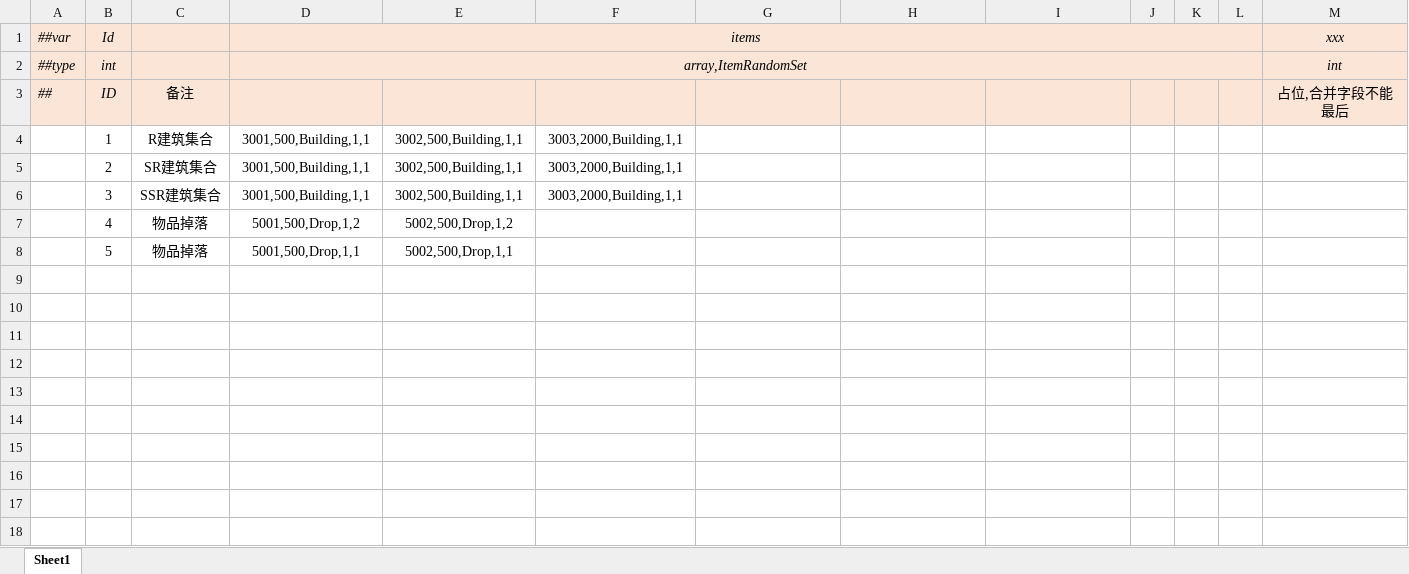
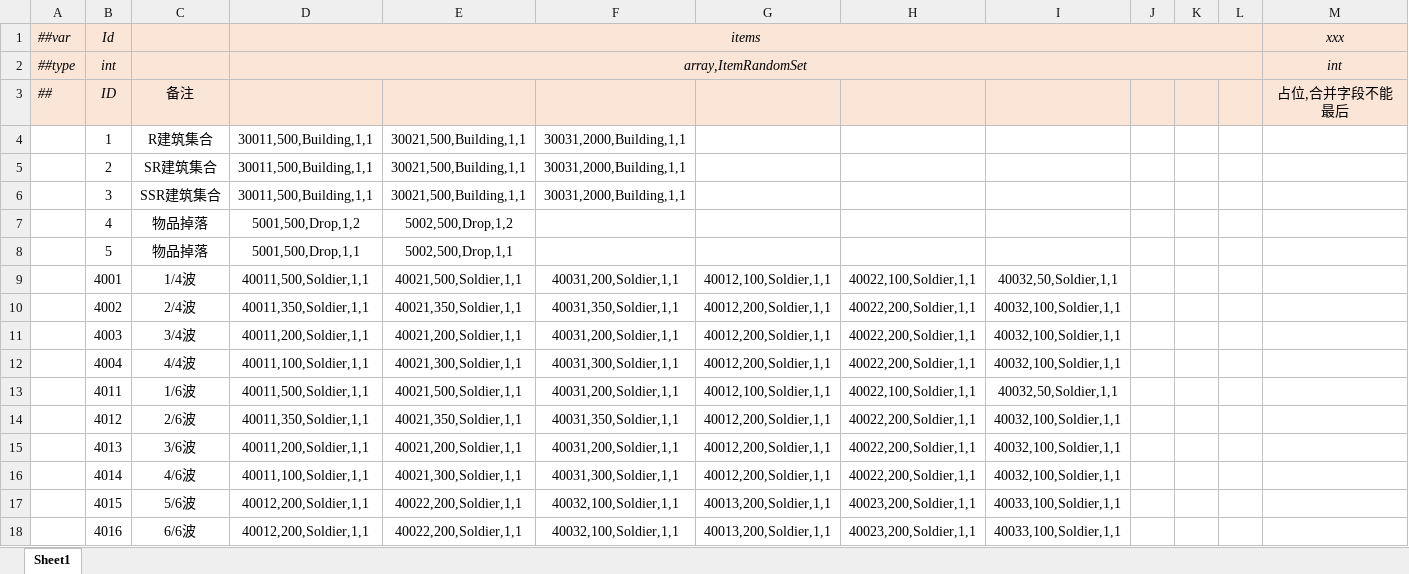
Before and after one commit to alsostone/com.stone.et8, an Excel workbook: Unity/Assets/Config/Excel/Datas/Random/RandomSet.xlsx, sheet Sheet1, drawn as a sheet; values as stored, in another font and other column widths than the file's, no borders; the diff names each change by its address in the sheet, - before the commit and + after, or states it on an @@ line.

```diff
--- a/Unity/Assets/Config/Excel/Datas/Random/RandomSet.xlsx (sheet Sheet1)
+++ b/Unity/Assets/Config/Excel/Datas/Random/RandomSet.xlsx (sheet Sheet1)
-D4:D6: 3001,500,Building,1,1
+D4:D6: 30011,500,Building,1,1
-E4:E6: 3002,500,Building,1,1
+E4:E6: 30021,500,Building,1,1
-F4:F6: 3003,2000,Building,1,1
+F4:F6: 30031,2000,Building,1,1
+row 9:  | 4001 | 1/4波 | 40011,500,Soldier,1,1 | 40021,500,Soldier,1,1 | 40031,200,Soldier,1,1 | 40012,100,Soldier,1,1 | 40022,100,Soldier,1,1 | 40032,50,Soldier,1,1
+row 10:  | 4002 | 2/4波 | 40011,350,Soldier,1,1 | 40021,350,Soldier,1,1 | 40031,350,Soldier,1,1 | 40012,200,Soldier,1,1 | 40022,200,Soldier,1,1 | 40032,100,Soldier,1,1
+row 11:  | 4003 | 3/4波 | 40011,200,Soldier,1,1 | 40021,200,Soldier,1,1 | 40031,200,Soldier,1,1 | 40012,200,Soldier,1,1 | 40022,200,Soldier,1,1 | 40032,100,Soldier,1,1
+row 12:  | 4004 | 4/4波 | 40011,100,Soldier,1,1 | 40021,300,Soldier,1,1 | 40031,300,Soldier,1,1 | 40012,200,Soldier,1,1 | 40022,200,Soldier,1,1 | 40032,100,Soldier,1,1
+row 13:  | 4011 | 1/6波 | 40011,500,Soldier,1,1 | 40021,500,Soldier,1,1 | 40031,200,Soldier,1,1 | 40012,100,Soldier,1,1 | 40022,100,Soldier,1,1 | 40032,50,Soldier,1,1
+row 14:  | 4012 | 2/6波 | 40011,350,Soldier,1,1 | 40021,350,Soldier,1,1 | 40031,350,Soldier,1,1 | 40012,200,Soldier,1,1 | 40022,200,Soldier,1,1 | 40032,100,Soldier,1,1
+row 15:  | 4013 | 3/6波 | 40011,200,Soldier,1,1 | 40021,200,Soldier,1,1 | 40031,200,Soldier,1,1 | 40012,200,Soldier,1,1 | 40022,200,Soldier,1,1 | 40032,100,Soldier,1,1
+row 16:  | 4014 | 4/6波 | 40011,100,Soldier,1,1 | 40021,300,Soldier,1,1 | 40031,300,Soldier,1,1 | 40012,200,Soldier,1,1 | 40022,200,Soldier,1,1 | 40032,100,Soldier,1,1
+row 17:  | 4015 | 5/6波 | 40012,200,Soldier,1,1 | 40022,200,Soldier,1,1 | 40032,100,Soldier,1,1 | 40013,200,Soldier,1,1 | 40023,200,Soldier,1,1 | 40033,100,Soldier,1,1
+row 18:  | 4016 | 6/6波 | 40012,200,Soldier,1,1 | 40022,200,Soldier,1,1 | 40032,100,Soldier,1,1 | 40013,200,Soldier,1,1 | 40023,200,Soldier,1,1 | 40033,100,Soldier,1,1
```
Also changed, not shown: Unity/Assets/Config/Excel/Datas/Skill/Effect.xlsx, Unity/Assets/Config/Excel/Datas/Unit/Building.xlsx, 51 other files.
